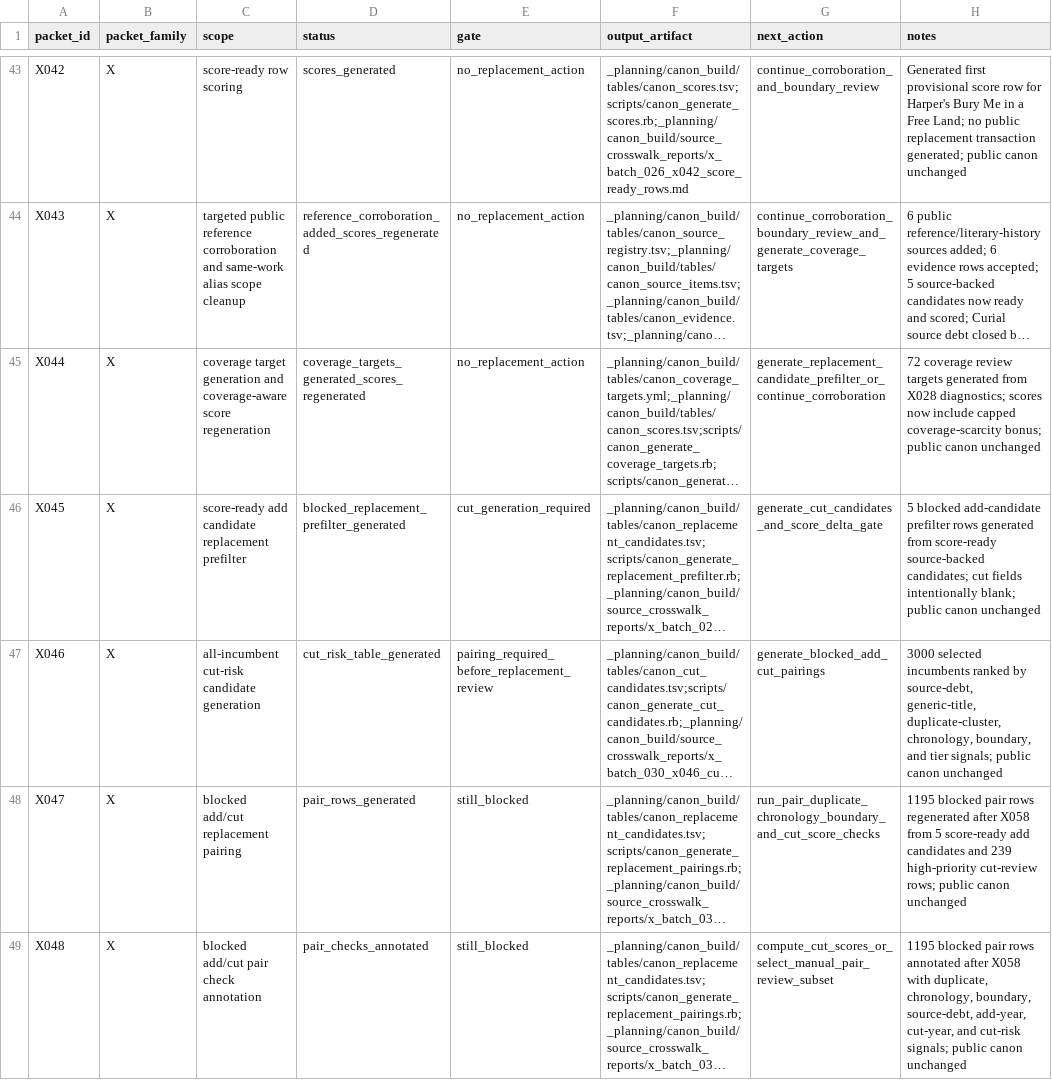
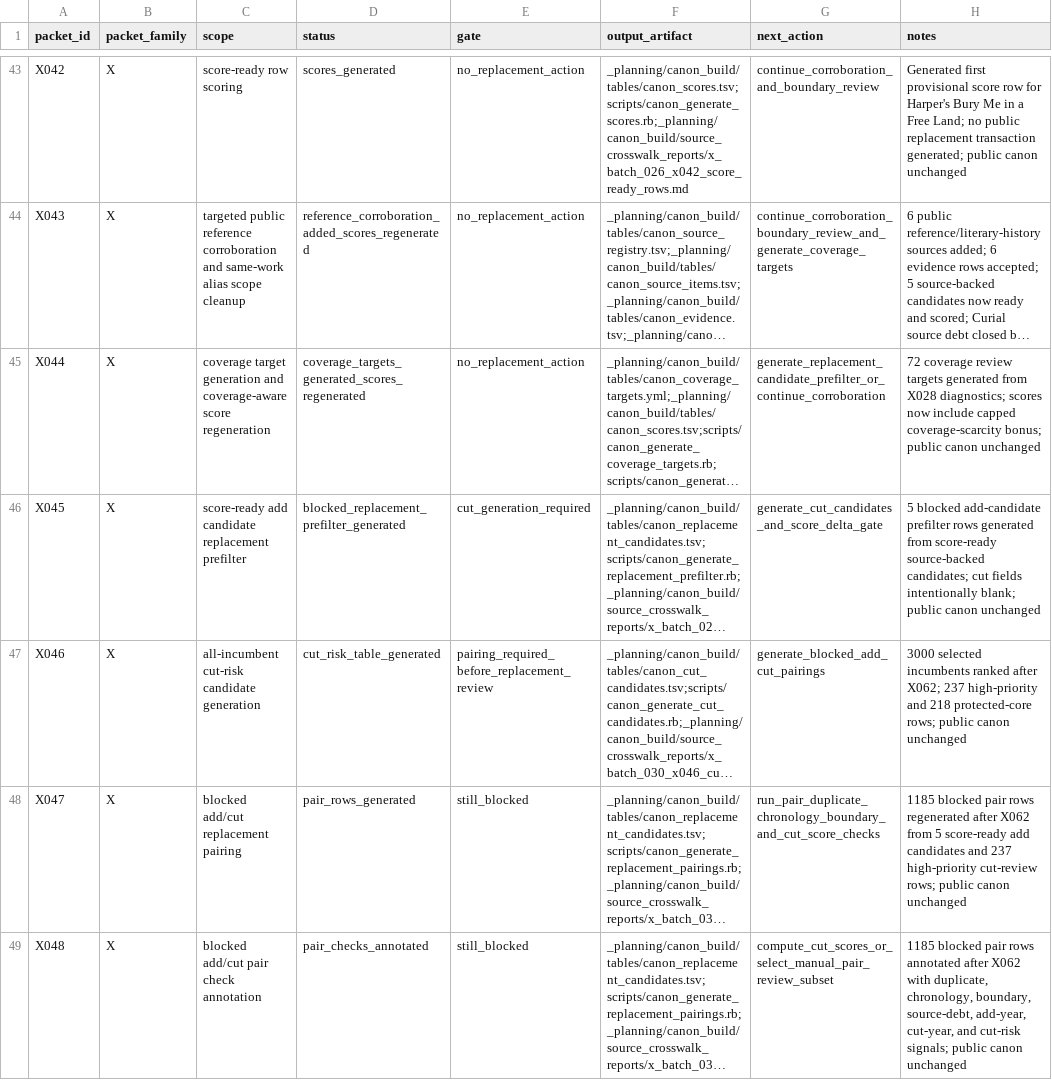
Before and after one commit to benjaminkramer50/benjaminkramer50.github.io, a TSV file: _planning/canon_build/tables/canon_packet_status.tsv, drawn as a sheet; only a part is shown, gaps mark what is left out; long unchanged cells end in …; the diff covers the shown part only; the diff names each change by its address in the sheet, - before the commit and + after, or states it on an @@ line.

```diff
--- a/_planning/canon_build/tables/canon_packet_status.tsv
+++ b/_planning/canon_build/tables/canon_packet_status.tsv
-H47 (notes): …incumbents ranked by source-debt, generic-title, duplicate-cluster, chronology, boundary, and tier signals; public canon…
+H47 (notes): …incumbents ranked after X062; 237 high-priority and 218 protected-core rows; public canon…
-H48 (notes): 1195 blocked pair rows regenerated after X058 from 5 score-ready add candidates and 239 high-priority cut-review…
+H48 (notes): 1185 blocked pair rows regenerated after X062 from 5 score-ready add candidates and 237 high-priority cut-review…
-H49 (notes): 1195 blocked pair rows annotated after X058 with duplicate,…
+H49 (notes): 1185 blocked pair rows annotated after X062 with duplicate,…
```
Also changed, not shown: 1 added row and 4 edited cells elsewhere in this file, _planning/canon_build/tables/canon_cut_review_work_orders.tsv, _planning/canon_build/tables/canon_cut_side_post_x058_action_queue.tsv, 24 other files.
